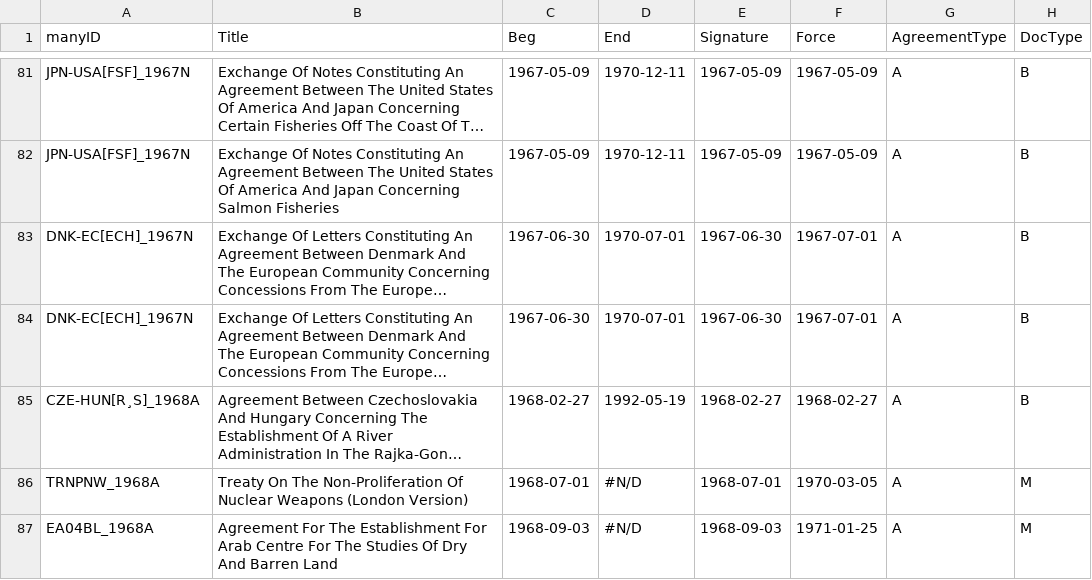
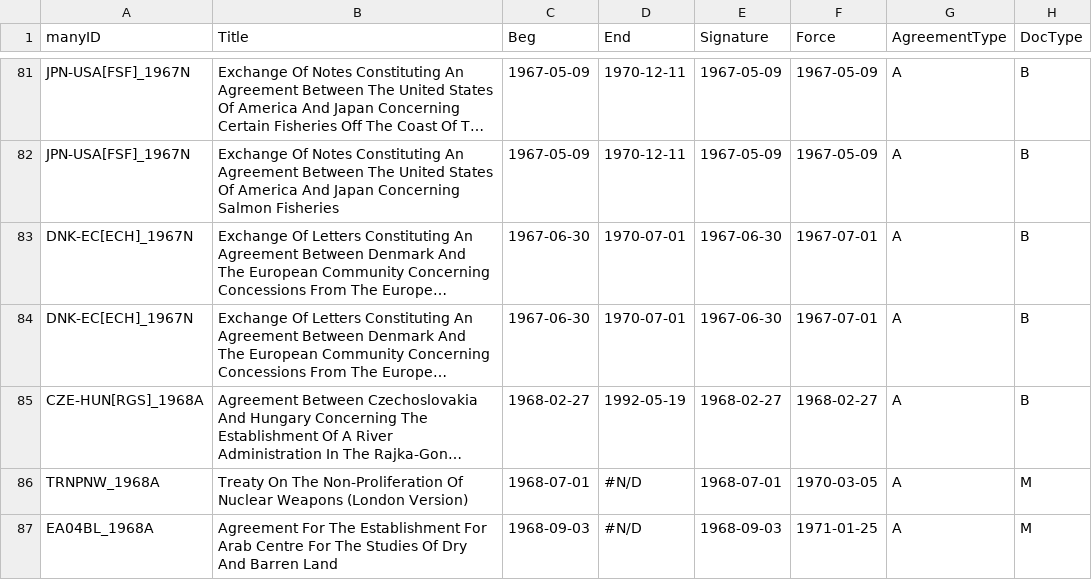
Before and after one commit to globalgov/manyenviron, a CSV file: data-raw/agreements/HUGGO/HUGGO_verified.csv, drawn as a sheet; only a part is shown, gaps mark what is left out; long unchanged cells end in …; the diff names each change by its address in the sheet, - before the commit and + after, or states it on an @@ line.

Commit message:
Remove non-ASCII characters in manyID of HUGGO_verified and correspondingly change title of a raw treaty text file

```diff
--- a/data-raw/agreements/HUGGO/HUGGO_verified.csv
+++ b/data-raw/agreements/HUGGO/HUGGO_verified.csv
-A85 (manyID): CZE-HUN[R¸S]_1968A
+A85 (manyID): CZE-HUN[RGS]_1968A
```
Also changed, not shown: 1 other file.
